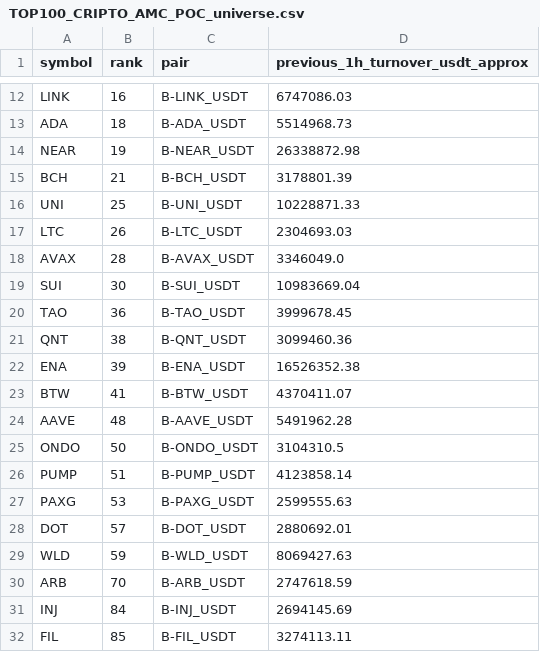
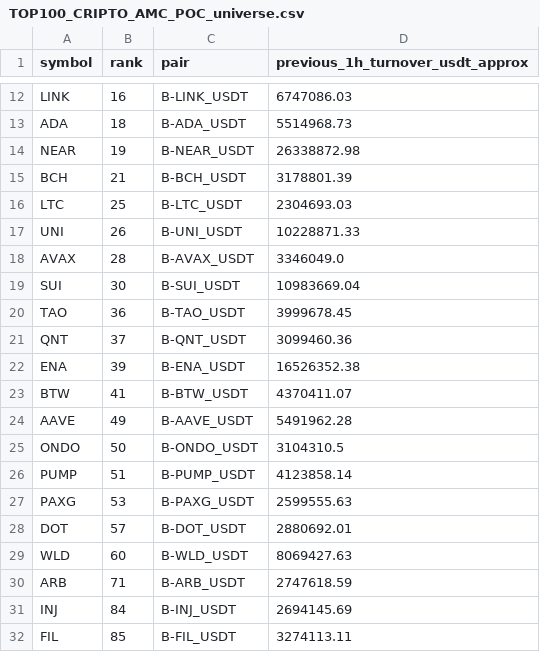
Before and after one commit to jharajesh1210/Guruji, a CSV file: TOP100_CRIPTO_AMC_POC_universe.csv, drawn as a sheet; only a part is shown, gaps mark what is left out.

```diff
--- a/TOP100_CRIPTO_AMC_POC_universe.csv
+++ b/TOP100_CRIPTO_AMC_POC_universe.csv
@@ -15,4 +15,4 @@ NEAR,19,B-NEAR_USDT,26338872.98
 BCH,21,B-BCH_USDT,3178801.39
-UNI,25,B-UNI_USDT,10228871.33
-LTC,26,B-LTC_USDT,2304693.03
+LTC,25,B-LTC_USDT,2304693.03
+UNI,26,B-UNI_USDT,10228871.33
 AVAX,28,B-AVAX_USDT,3346049.0
@@ -20,6 +20,6 @@ SUI,30,B-SUI_USDT,10983669.04
 TAO,36,B-TAO_USDT,3999678.45
-QNT,38,B-QNT_USDT,3099460.36
+QNT,37,B-QNT_USDT,3099460.36
 ENA,39,B-ENA_USDT,16526352.38
 BTW,41,B-BTW_USDT,4370411.07
-AAVE,48,B-AAVE_USDT,5491962.28
+AAVE,49,B-AAVE_USDT,5491962.28
 ONDO,50,B-ONDO_USDT,3104310.5
@@ -28,4 +28,4 @@ PAXG,53,B-PAXG_USDT,2599555.63
 DOT,57,B-DOT_USDT,2880692.01
-WLD,59,B-WLD_USDT,8069427.63
-ARB,70,B-ARB_USDT,2747618.59
+WLD,60,B-WLD_USDT,8069427.63
+ARB,71,B-ARB_USDT,2747618.59
 INJ,84,B-INJ_USDT,2694145.69
```
Also changed, not shown: 1 other file.
